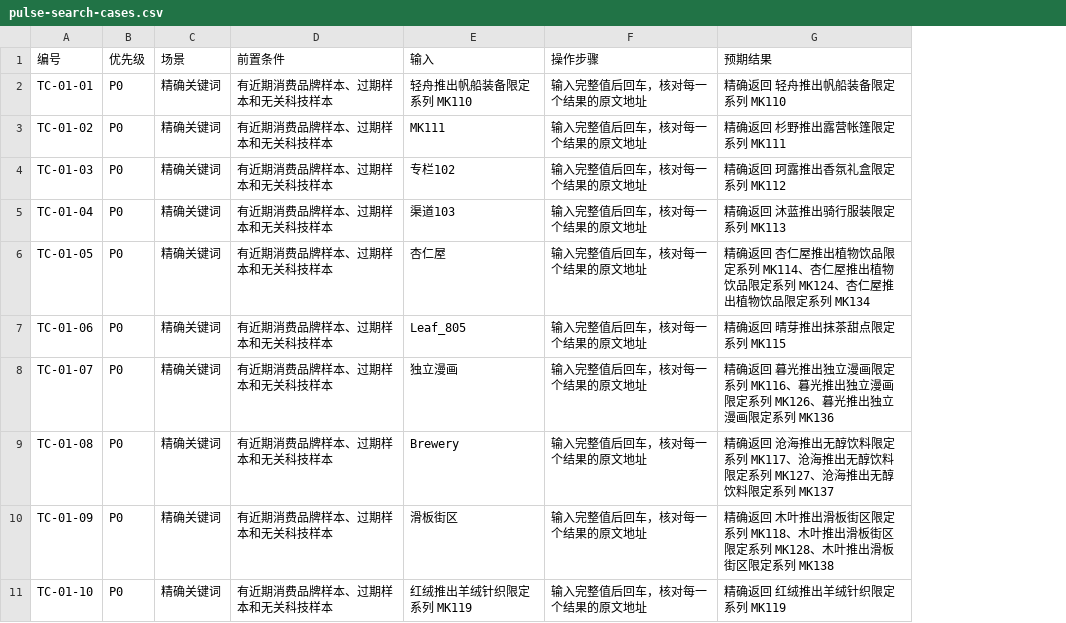
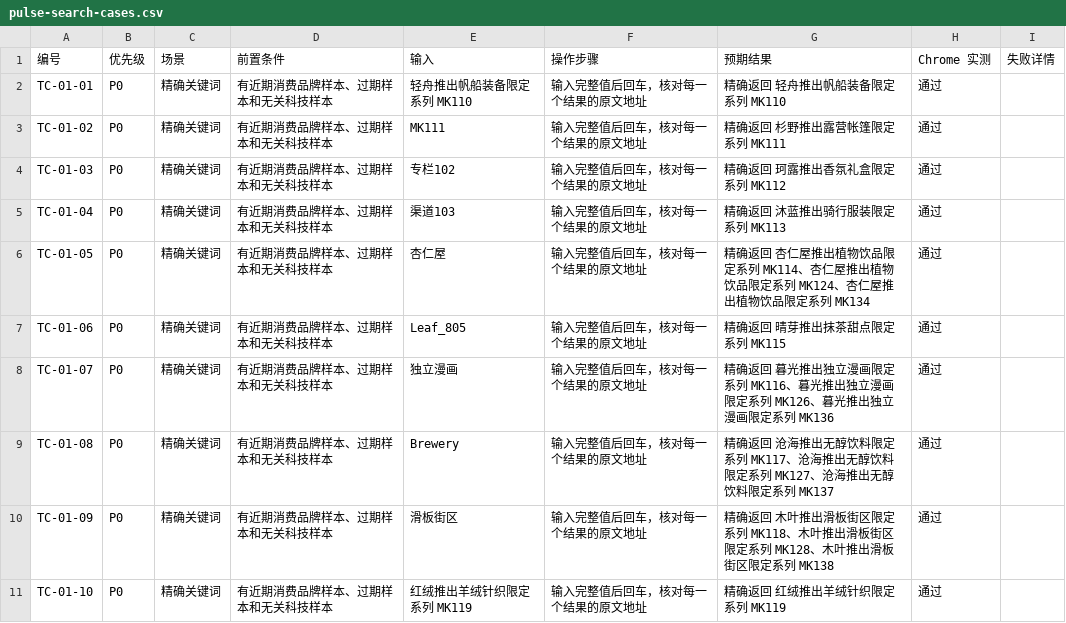
Before and after one commit to LiChang1125/cue-marketing, a CSV file: qa/pulse-search-cases.csv, drawn as a sheet; only a part is shown; the diff names each change by its address in the sheet, - before the commit and + after, or states it on an @@ line.

Commit message:
Record verified Pages searches and bind browser assertions to the submitted query [skip ci]

```diff
--- a/qa/pulse-search-cases.csv
+++ b/qa/pulse-search-cases.csv
+column H, rows 1-11: Chrome 实测 | 通过 | 通过 | 通过 | 通过 | 通过 | 通过 | 通过 | 通过 | 通过 | 通过
+column I, row 1: 失败详情
```
Also changed, not shown: 2 other files.
